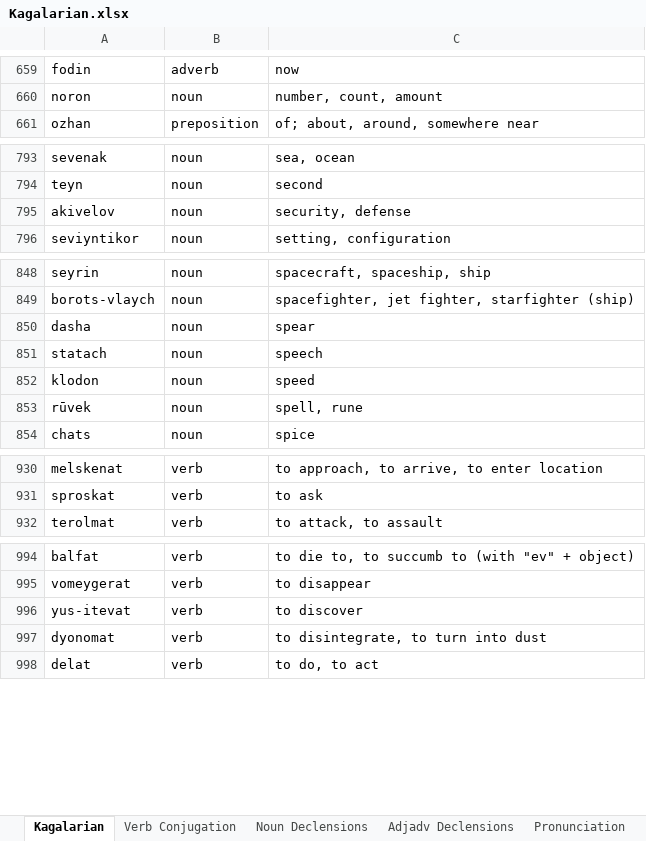
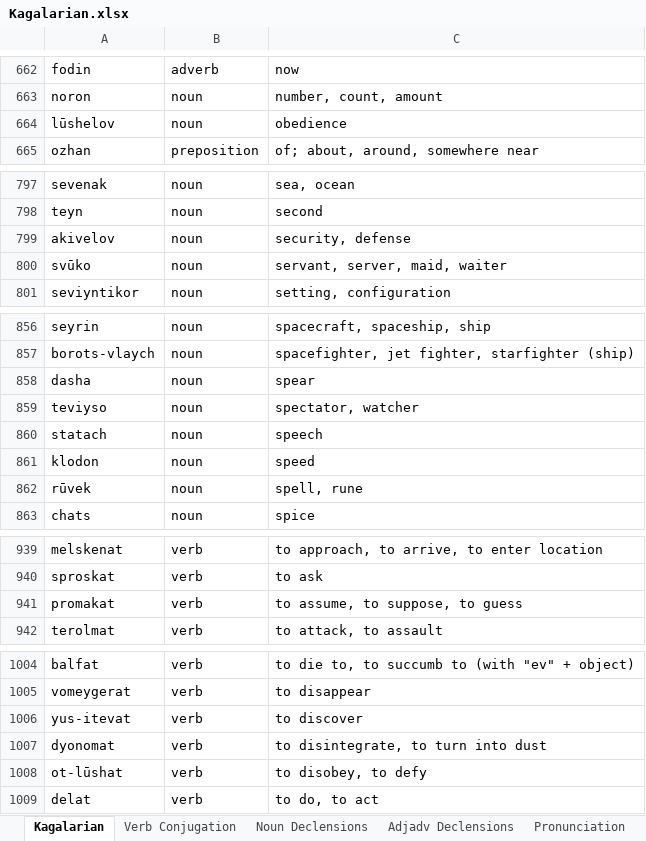
Before and after one commit to Oneo64/Starlattice, an Excel workbook: Conlangs/Kagalarian.xlsx, sheet Kagalarian, drawn as a sheet; only a part is shown, gaps mark what is left out; values as stored, in another font and other column widths than the file's, no borders; charts and pictures and table styles not drawn; the diff covers the shown part only; the diff names each change by its address in the sheet, - before the commit and + after, or states it on an @@ line.

Commit message:
Update Kagalarian.xlsx

```diff
--- a/Conlangs/Kagalarian.xlsx (sheet Kagalarian)
+++ b/Conlangs/Kagalarian.xlsx (sheet Kagalarian)
+row 664: lūshelov | noun | obedience
+row 800: svūko | noun | servant, server, maid, waiter
+row 859: teviyso | noun | spectator, watcher
+row 941: promakat | verb | to assume, to suppose, to guess
+row 1008: ot-lūshat | verb | to disobey, to defy
```
Also changed, not shown: 8 added rows and 12 edited cells elsewhere in this sheet, sheet Grammar.
